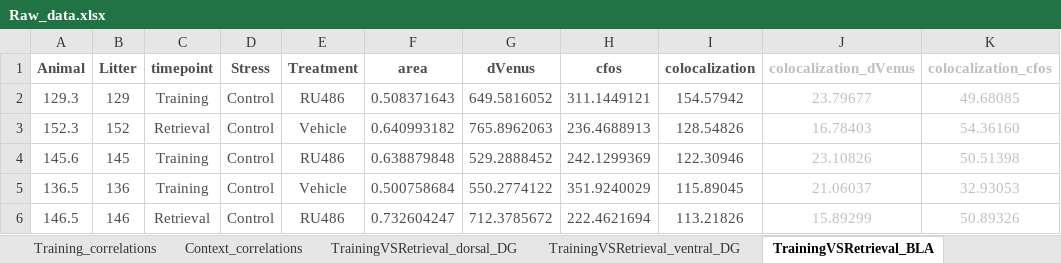
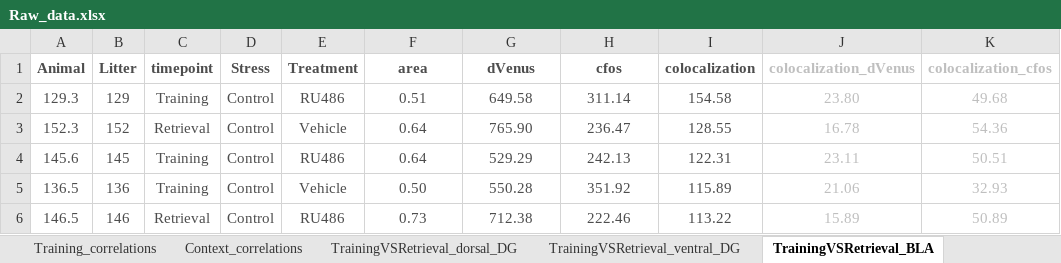
Before and after one commit to jsanguinogomez/PhD, an Excel workbook: Chapter_3/Raw_data/Raw_data.xlsx, sheet TrainingVSRetrieval_BLA, drawn as a sheet; only a part is shown; values as stored, in another font and other column widths than the file's, no borders; table styles not drawn; the diff covers the shown part only; the diff names each change by its address in the sheet, - before the commit and + after, or states it on an @@ line.

```diff
--- a/Chapter_3/Raw_data/Raw_data.xlsx (sheet TrainingVSRetrieval_BLA)
+++ b/Chapter_3/Raw_data/Raw_data.xlsx (sheet TrainingVSRetrieval_BLA)
-F2 (area): 0.508371643
+F2 (area): 0.51
-G2 (dVenus): 649.5816052
+G2 (dVenus): 649.58
-H2 (cfos): 311.1449121
+H2 (cfos): 311.14
-I2 (colocalization): 154.57942
+I2 (colocalization): 154.58
-J2 (colocalization_dVenus): 23.79677
+J2 (colocalization_dVenus): 23.80
-K2 (colocalization_cfos): 49.68085
+K2 (colocalization_cfos): 49.68
-F3 (area): 0.640993182
+F3 (area): 0.64
-G3 (dVenus): 765.8962063
+G3 (dVenus): 765.90
-H3 (cfos): 236.4688913
+H3 (cfos): 236.47
-I3 (colocalization): 128.54826
+I3 (colocalization): 128.55
-J3 (colocalization_dVenus): 16.78403
+J3 (colocalization_dVenus): 16.78
-K3 (colocalization_cfos): 54.36160
+K3 (colocalization_cfos): 54.36
-F4 (area): 0.638879848
+F4 (area): 0.64
-G4 (dVenus): 529.2888452
+G4 (dVenus): 529.29
-H4 (cfos): 242.1299369
+H4 (cfos): 242.13
-I4 (colocalization): 122.30946
+I4 (colocalization): 122.31
-J4 (colocalization_dVenus): 23.10826
+J4 (colocalization_dVenus): 23.11
-K4 (colocalization_cfos): 50.51398
+K4 (colocalization_cfos): 50.51
-F5 (area): 0.500758684
+F5 (area): 0.50
-G5 (dVenus): 550.2774122
+G5 (dVenus): 550.28
-H5 (cfos): 351.9240029
+H5 (cfos): 351.92
-I5 (colocalization): 115.89045
+I5 (colocalization): 115.89
-J5 (colocalization_dVenus): 21.06037
+J5 (colocalization_dVenus): 21.06
-K5 (colocalization_cfos): 32.93053
+K5 (colocalization_cfos): 32.93
-F6 (area): 0.732604247
+F6 (area): 0.73
-G6 (dVenus): 712.3785672
+G6 (dVenus): 712.38
-H6 (cfos): 222.4621694
+H6 (cfos): 222.46
-I6 (colocalization): 113.21826
+I6 (colocalization): 113.22
-J6 (colocalization_dVenus): 15.89299
+J6 (colocalization_dVenus): 15.89
-K6 (colocalization_cfos): 50.89326
+K6 (colocalization_cfos): 50.89
```
Also changed, not shown: 375 edited cells and cell formats elsewhere in this sheet, sheet TrainingVSRetrieval_ventral_DG, sheet Context_Basolateral_amygdala, sheet Training_Whole_DG, sheet TrainingVSRetrieval_dorsal_DG, sheet Body_gain, sheet Context_Ventral_DG, hidden cells, charts or pictures.
